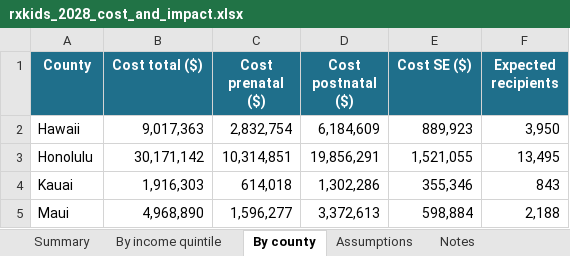
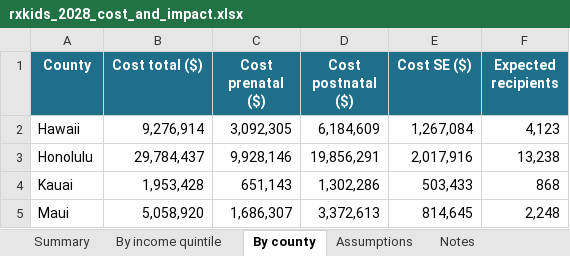
Before and after one commit to dtomkatsu/Census-Forecaster, an Excel workbook: reports/rxkids_2028/rxkids_2028_cost_and_impact.xlsx, sheet By county, drawn as a sheet; values as stored, in another font and other column widths than the file's, no borders; the diff names each change by its address in the sheet, - before the commit and + after, or states it on an @@ line.

```diff
--- a/reports/rxkids_2028/rxkids_2028_cost_and_impact.xlsx (sheet By county)
+++ b/reports/rxkids_2028/rxkids_2028_cost_and_impact.xlsx (sheet By county)
-B2 (Cost total ($)): 9,017,363
+B2 (Cost total ($)): 9,276,914
-C2 (Cost prenatal ($)): 2,832,754
+C2 (Cost prenatal ($)): 3,092,305
-E2 (Cost SE ($)): 889,923
+E2 (Cost SE ($)): 1,267,084
-F2 (Expected recipients): 3,950
+F2 (Expected recipients): 4,123
-B3 (Cost total ($)): 30,171,142
+B3 (Cost total ($)): 29,784,437
-C3 (Cost prenatal ($)): 10,314,851
+C3 (Cost prenatal ($)): 9,928,146
-E3 (Cost SE ($)): 1,521,055
+E3 (Cost SE ($)): 2,017,916
-F3 (Expected recipients): 13,495
+F3 (Expected recipients): 13,238
-B4 (Cost total ($)): 1,916,303
+B4 (Cost total ($)): 1,953,428
-C4 (Cost prenatal ($)): 614,018
+C4 (Cost prenatal ($)): 651,143
-E4 (Cost SE ($)): 355,346
+E4 (Cost SE ($)): 503,433
-F4 (Expected recipients): 843
+F4 (Expected recipients): 868
-B5 (Cost total ($)): 4,968,890
+B5 (Cost total ($)): 5,058,920
-C5 (Cost prenatal ($)): 1,596,277
+C5 (Cost prenatal ($)): 1,686,307
-E5 (Cost SE ($)): 598,884
+E5 (Cost SE ($)): 814,645
-F5 (Expected recipients): 2,188
+F5 (Expected recipients): 2,248
```
Also changed, not shown: sheet By income quintile, sheet Assumptions, sheet Summary, reports/rxkids_2028_flint/rxkids_2028_cost_and_impact.xlsx, 14 other files.
